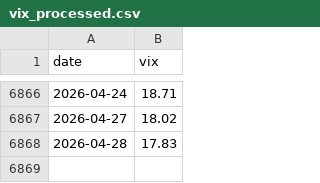
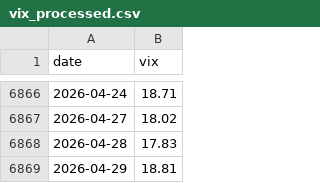
Before and after one commit to carpet155/macro_regime_project, a CSV file: data/processed/features/vix_processed.csv, drawn as a sheet; only a part is shown, gaps mark what is left out.

```diff
--- a/data/processed/features/vix_processed.csv
+++ b/data/processed/features/vix_processed.csv
@@ -6868 +6868,2 @@ date,vix
 2026-04-28,17.83
+2026-04-29,18.81
```
Also changed, not shown: data/processed/analysis/annualized_return_by_combined_regime.csv, data/processed/analysis/annualized_return_by_inflation_regime.csv, 18 other files.
